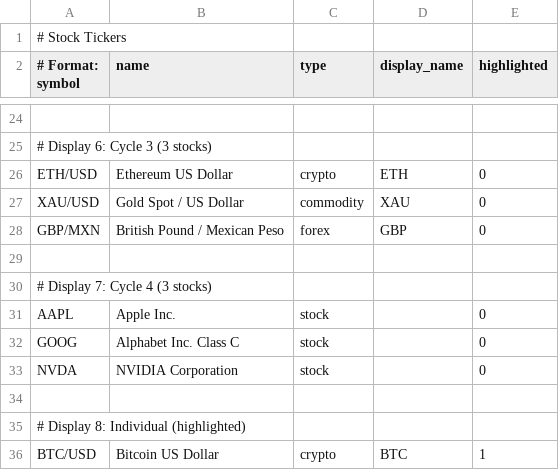
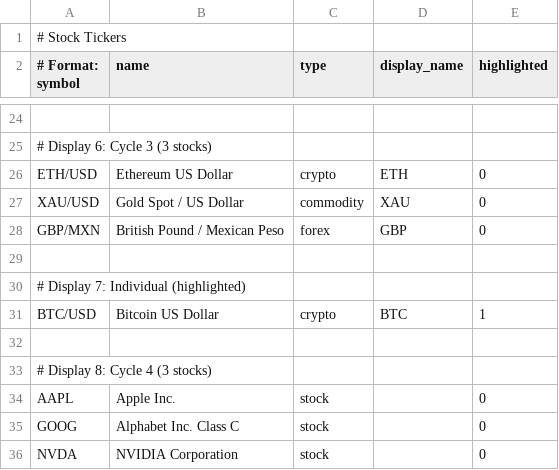
Before and after one commit to dcelayeta/pantallita-events, a CSV file: stocks.csv, drawn as a sheet; only a part is shown, gaps mark what is left out.

Commit message:
Update stocks.csv

```diff
--- a/stocks.csv
+++ b/stocks.csv
@@ -29,3 +29,6 @@ GBP/MXN,British Pound / Mexican Peso,forex,GBP,0
 
-# Display 7: Cycle 4 (3 stocks)
+# Display 7: Individual (highlighted)
+BTC/USD,Bitcoin US Dollar,crypto,BTC,1
+
+# Display 8: Cycle 4 (3 stocks)
 AAPL,Apple Inc.,stock,,0
@@ -33,4 +36 @@ GOOG,Alphabet Inc. Class C,stock,,0
 NVDA,NVIDIA Corporation,stock,,0
-
-# Display 8: Individual (highlighted)
-BTC/USD,Bitcoin US Dollar,crypto,BTC,1
```
